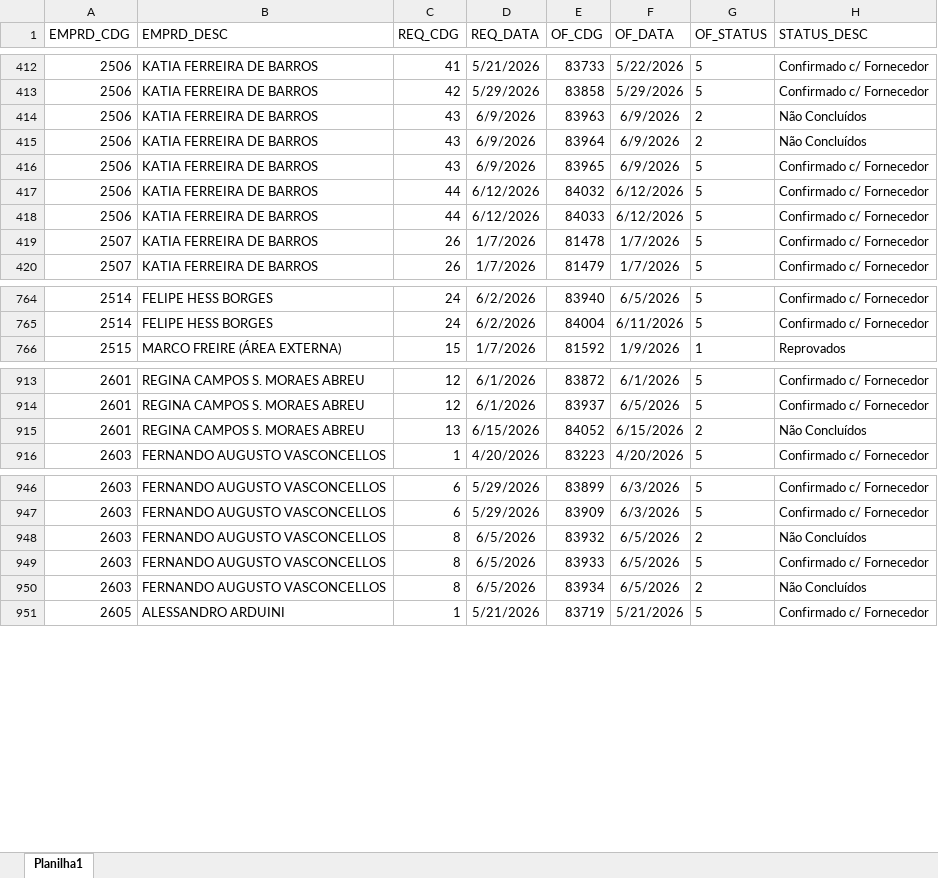
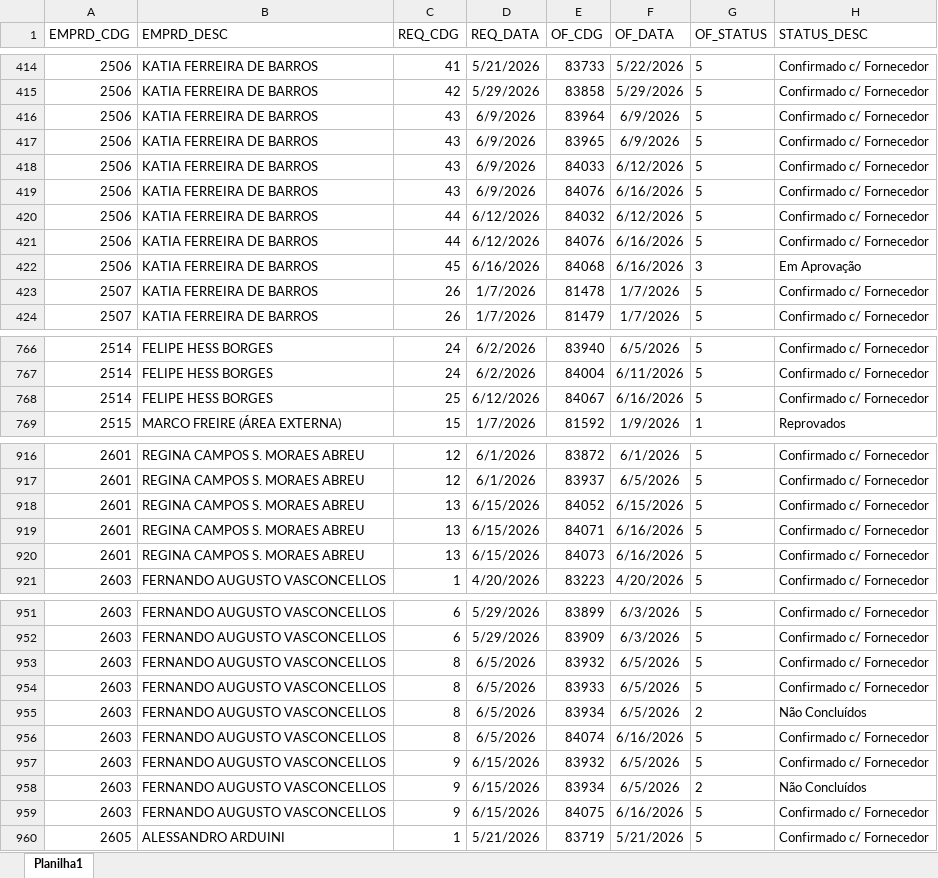
Before and after one commit to Mgiglio98/acompanhamento-requisicoes, an Excel workbook: Relat_OF.xlsx, sheet Planilha1, drawn as a sheet; only a part is shown, gaps mark what is left out; values as stored, in another font and other column widths than the file's, no borders; removed rows and columns are numbered as before the commit, all else as after; the diff covers the shown part only; the diff names each change by its address in the sheet, - before the commit and + after, or states it on an @@ line.

```diff
--- a/Relat_OF.xlsx (sheet Planilha1)
+++ b/Relat_OF.xlsx (sheet Planilha1)
-row 414: 2506 | KATIA FERREIRA DE BARROS | 43 | 6/9/2026 | 83963 | 6/9/2026 | 2 | Não Concluídos
-G416 (OF_STATUS): 2
+G416 (OF_STATUS): 5
-H416 (STATUS_DESC): Não Concluídos
+H416 (STATUS_DESC): Confirmado c/ Fornecedor
+row 418: 2506 | KATIA FERREIRA DE BARROS | 43 | 6/9/2026 | 84033 | 6/12/2026 | 5 | Confirmado c/ Fornecedor
+row 419: 2506 | KATIA FERREIRA DE BARROS | 43 | 6/9/2026 | 84076 | 6/16/2026 | 5 | Confirmado c/ Fornecedor
-E421 (OF_CDG): 84033
+E421 (OF_CDG): 84076
-F421 (OF_DATA): 6/12/2026
+F421 (OF_DATA): 6/16/2026
+row 422: 2506 | KATIA FERREIRA DE BARROS | 45 | 6/16/2026 | 84068 | 6/16/2026 | 3 | Em Aprovação
+row 768: 2514 | FELIPE HESS BORGES | 25 | 6/12/2026 | 84067 | 6/16/2026 | 5 | Confirmado c/ Fornecedor
-G918 (OF_STATUS): 2
+G918 (OF_STATUS): 5
-H918 (STATUS_DESC): Não Concluídos
+H918 (STATUS_DESC): Confirmado c/ Fornecedor
+row 919: 2601 | REGINA CAMPOS S. MORAES ABREU | 13 | 6/15/2026 | 84071 | 6/16/2026 | 5 | Confirmado c/ Fornecedor
+row 920: 2601 | REGINA CAMPOS S. MORAES ABREU | 13 | 6/15/2026 | 84073 | 6/16/2026 | 5 | Confirmado c/ Fornecedor
-G953 (OF_STATUS): 2
+G953 (OF_STATUS): 5
-H953 (STATUS_DESC): Não Concluídos
+H953 (STATUS_DESC): Confirmado c/ Fornecedor
+row 956: 2603 | FERNANDO AUGUSTO VASCONCELLOS | 8 | 6/5/2026 | 84074 | 6/16/2026 | 5 | Confirmado c/ Fornecedor
+row 957: 2603 | FERNANDO AUGUSTO VASCONCELLOS | 9 | 6/15/2026 | 83932 | 6/5/2026 | 5 | Confirmado c/ Fornecedor
+row 958: 2603 | FERNANDO AUGUSTO VASCONCELLOS | 9 | 6/15/2026 | 83934 | 6/5/2026 | 2 | Não Concluídos
+row 959: 2603 | FERNANDO AUGUSTO VASCONCELLOS | 9 | 6/15/2026 | 84075 | 6/16/2026 | 5 | Confirmado c/ Fornecedor
```
Also changed, not shown: 3 added rows, 2 removed rows and 8 edited cells elsewhere in this sheet, AcompReq.xlsx.
